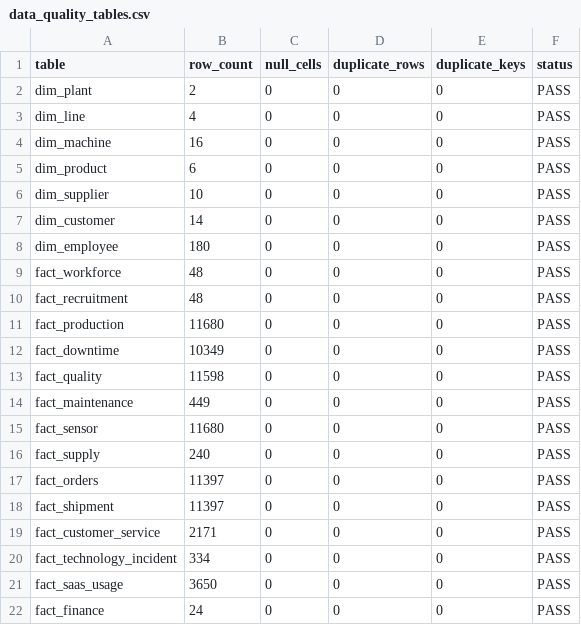
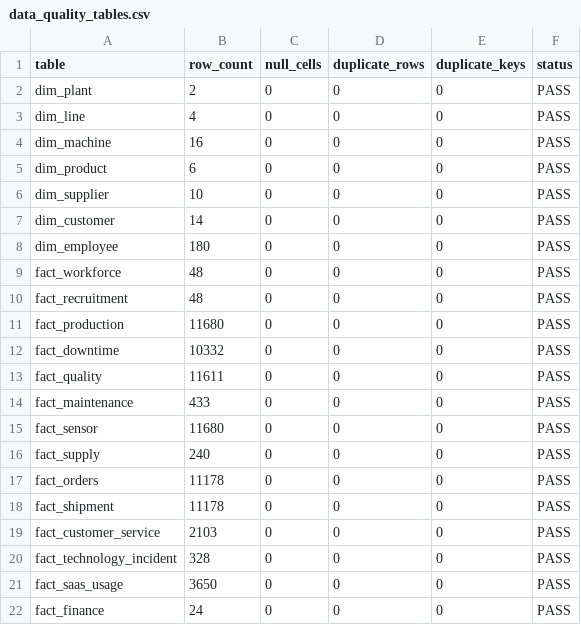
Before and after one commit to DzEse/MEDNEXUS, a CSV file: artifacts/validation/data_quality_tables.csv, drawn as a sheet.

```diff
--- a/artifacts/validation/data_quality_tables.csv
+++ b/artifacts/validation/data_quality_tables.csv
@@ -11,11 +11,11 @@ fact_recruitment,48,0,0,0,PASS
 fact_production,11680,0,0,0,PASS
-fact_downtime,10349,0,0,0,PASS
-fact_quality,11598,0,0,0,PASS
-fact_maintenance,449,0,0,0,PASS
+fact_downtime,10332,0,0,0,PASS
+fact_quality,11611,0,0,0,PASS
+fact_maintenance,433,0,0,0,PASS
 fact_sensor,11680,0,0,0,PASS
 fact_supply,240,0,0,0,PASS
-fact_orders,11397,0,0,0,PASS
-fact_shipment,11397,0,0,0,PASS
-fact_customer_service,2171,0,0,0,PASS
-fact_technology_incident,334,0,0,0,PASS
+fact_orders,11178,0,0,0,PASS
+fact_shipment,11178,0,0,0,PASS
+fact_customer_service,2103,0,0,0,PASS
+fact_technology_incident,328,0,0,0,PASS
 fact_saas_usage,3650,0,0,0,PASS
```
Also changed, not shown: 8 other files.
